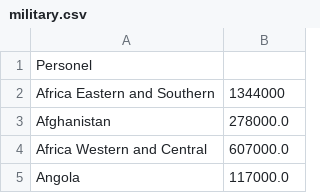
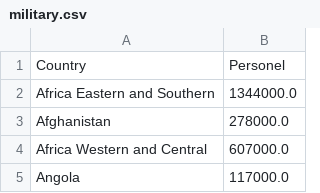
Before and after one commit to YellowButShort-kys/Data-Folder, a CSV file: military.csv, drawn as a sheet; only a part is shown.

```diff
--- a/military.csv
+++ b/military.csv
@@ -1,3 +1,3 @@
-Personel
-Africa Eastern and Southern,1344000
+Country,Personel
+Africa Eastern and Southern,1344000.0
 Afghanistan,278000.0
```
Also changed, not shown: gdp.csv, land.csv.
